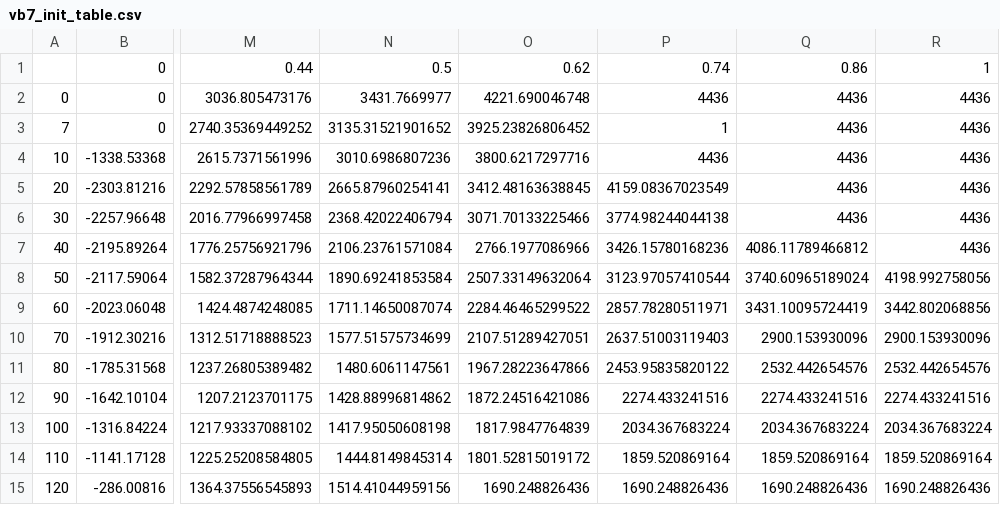
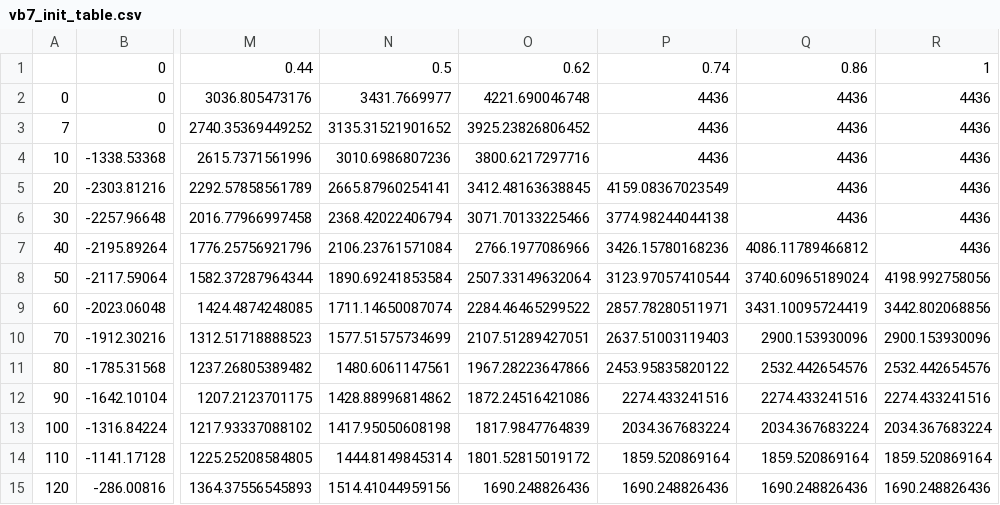
Before and after one commit to Binjian/eos, a CSV file: eos/config/vb7_init_table.csv, drawn as a sheet; only a part is shown, gaps mark what is left out; the diff names each change by its address in the sheet, - before the commit and + after, or states it on an @@ line.

Commit message:
[fix] vb7 init pedal map value error

```diff
--- a/eos/config/vb7_init_table.csv
+++ b/eos/config/vb7_init_table.csv
-P3: 1
+P3: 4436
```
